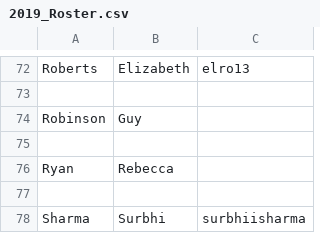
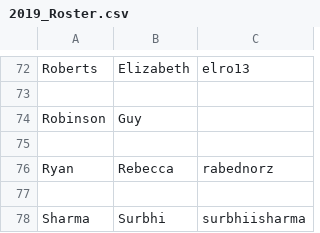
Before and after one commit to UCDBIS180L/gh-usernames, a CSV file: 2019_Roster.csv, drawn as a sheet; only a part is shown, gaps mark what is left out.

Commit message:
add-username

```diff
--- a/2019_Roster.csv
+++ b/2019_Roster.csv
@@ -75,3 +75,3 @@ Robinson, Guy,
 ,,
-Ryan, Rebecca,
+Ryan, Rebecca, rabednorz
 ,,
```
